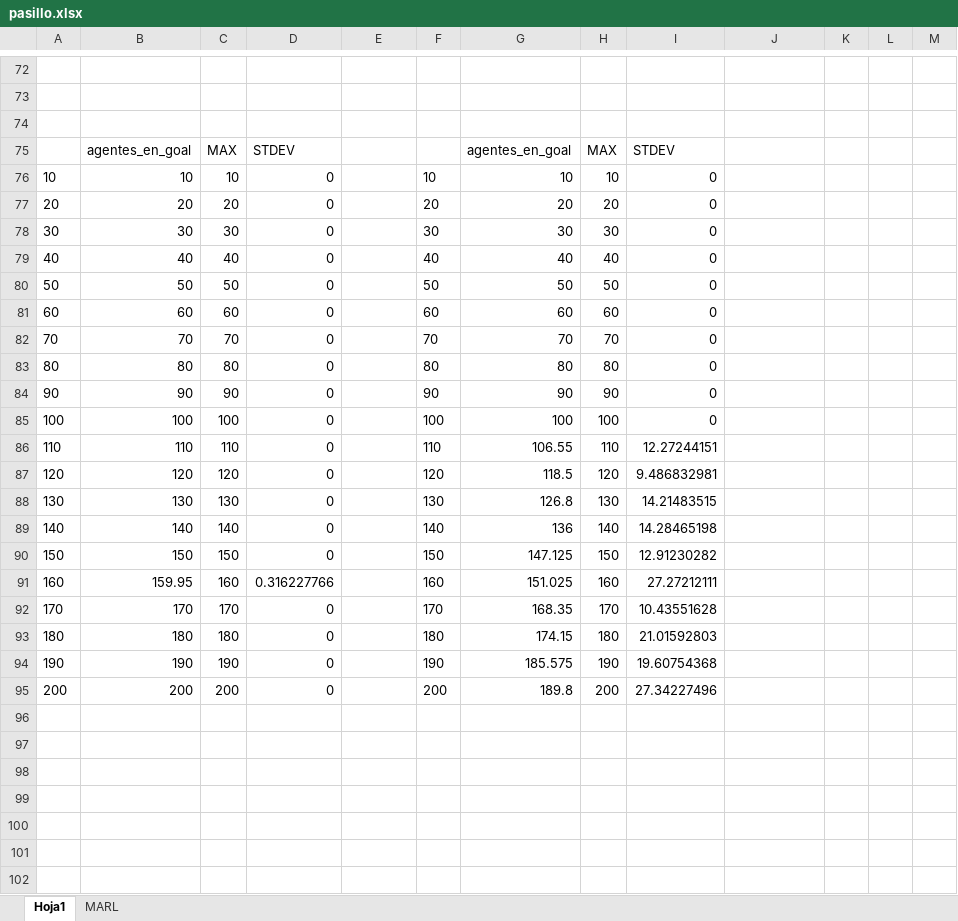
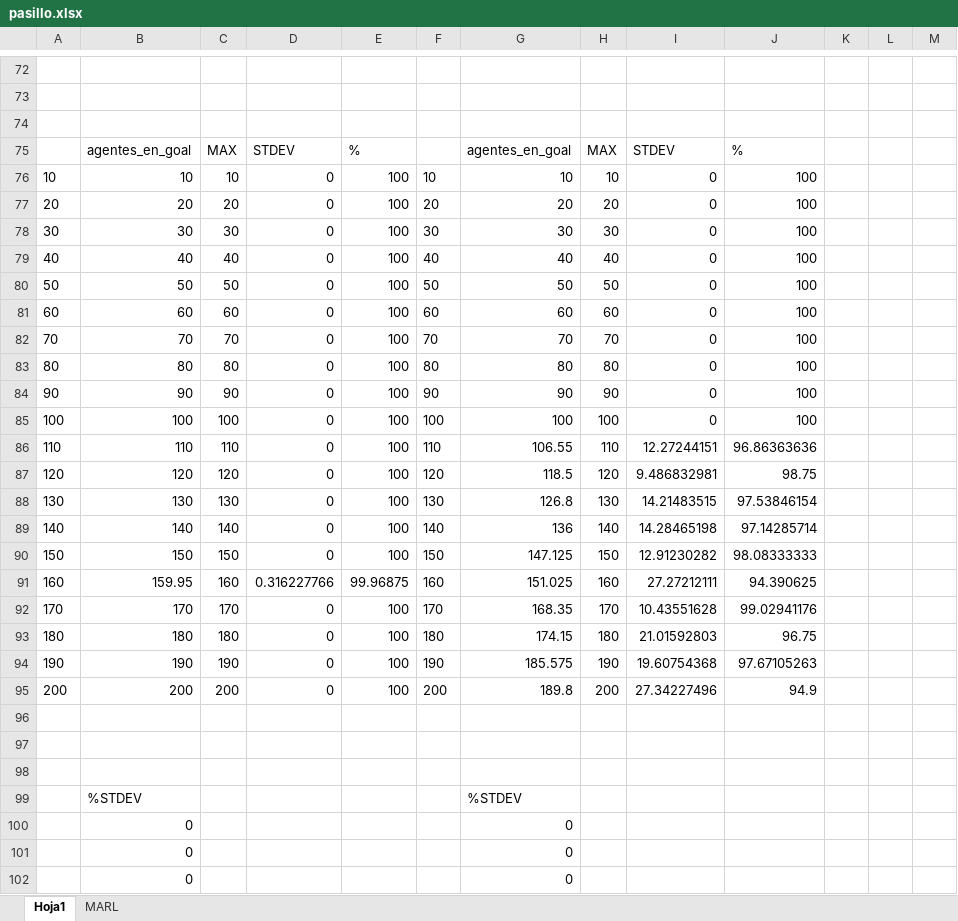
Before and after one commit to AmigoManuel/MT-MARL, an Excel workbook: memoria/escalar_agentes/pasillo/pasillo.xlsx, sheet Hoja1, drawn as a sheet; only a part is shown, gaps mark what is left out; values as stored, in another font and other column widths than the file's, no borders; charts and pictures not drawn; the diff covers the shown part only; the diff names each change by its address in the sheet, - before the commit and + after, or states it on an @@ line.

```diff
--- a/memoria/escalar_agentes/pasillo/pasillo.xlsx (sheet Hoja1)
+++ b/memoria/escalar_agentes/pasillo/pasillo.xlsx (sheet Hoja1)
-E75: (empty)
+E75: %
-J75: (empty)
+J75: %
-E76:E90: (empty)
+E76:E90: 100
-J76:J85: (empty)
+J76:J85: 100
-J86: (empty)
+J86: 96.86363636
-J87: (empty)
+J87: 98.75
-J88: (empty)
+J88: 97.53846154
-J89: (empty)
+J89: 97.14285714
-J90: (empty)
+J90: 98.08333333
-E91: (empty)
+E91: 99.96875
-J91: (empty)
+J91: 94.390625
-E92:E95: (empty)
+E92:E95: 100
-J92: (empty)
+J92: 99.02941176
-J93: (empty)
+J93: 96.75
-J94: (empty)
+J94: 97.67105263
-J95: (empty)
+J95: 94.9
+row 96: (empty)
+row 97: (empty)
+row 98: (empty)
+row 99:  | %STDEV |  |  |  |  | %STDEV
+row 100:  | 0 |  |  |  |  | 0
+row 101:  | 0 |  |  |  |  | 0
+row 102:  | 0 |  |  |  |  | 0
```
Also changed, not shown: 17 added rows elsewhere in this sheet, charts or pictures, memoria/escalar_agentes/4pasillo/4pasillo.xlsx, memoria/escalar_agentes/libre/libre.xlsx, 9 other files.
